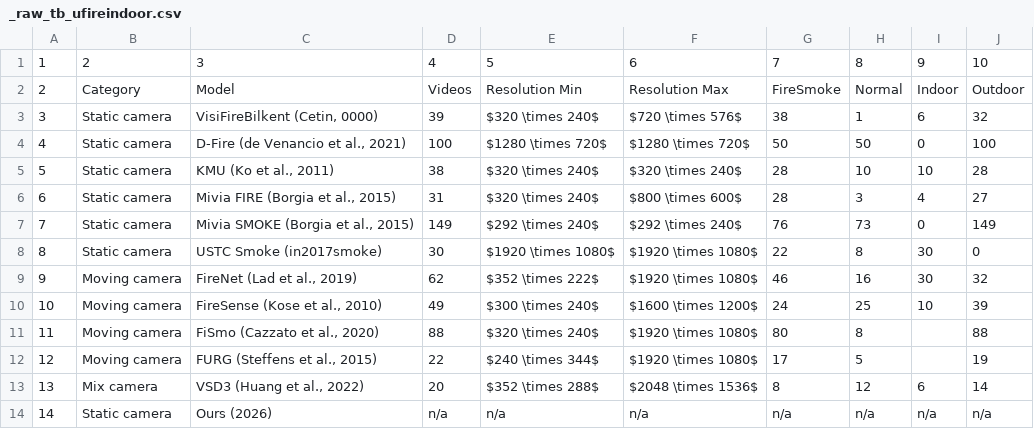
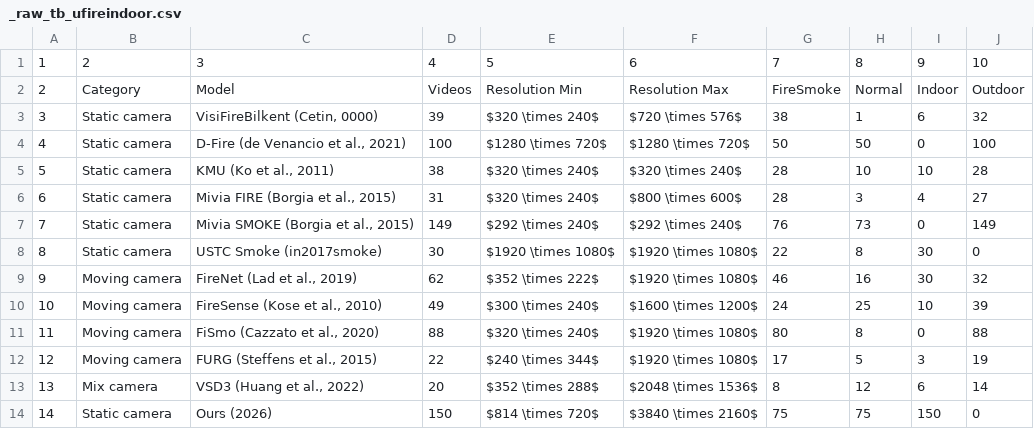
Before and after one commit to hahv/paper2_main, a CSV file: paper/4.table/raw/_raw_tb_ufireindoor.csv, drawn as a sheet.

```diff
--- a/paper/4.table/raw/_raw_tb_ufireindoor.csv
+++ b/paper/4.table/raw/_raw_tb_ufireindoor.csv
@@ -10,5 +10,5 @@
 10;Moving camera;FireSense (Kose et al., 2010);49;$300 \times 240$;$1600 \times 1200$;24;25;10;39
-11;Moving camera;FiSmo (Cazzato et al., 2020);88;$320 \times 240$;$1920 \times 1080$;80;8;;88
-12;Moving camera;FURG (Steffens et al., 2015);22;$240 \times 344$;$1920 \times 1080$;17;5;;19
+11;Moving camera;FiSmo (Cazzato et al., 2020);88;$320 \times 240$;$1920 \times 1080$;80;8;0;88
+12;Moving camera;FURG (Steffens et al., 2015);22;$240 \times 344$;$1920 \times 1080$;17;5;3;19
 13;Mix camera;VSD3 (Huang et al., 2022);20;$352 \times 288$;$2048 \times 1536$;8;12;6;14
-14;Static camera;Ours (2026);n/a;n/a;n/a;n/a;n/a;n/a;n/a
+14;Static camera;Ours (2026);150;$814 \times 720$;$3840 \times 2160$;75;75;150;0
```
Also changed, not shown: paper/4.table/out/tb_ufireindoor.csv, 12 other files.
